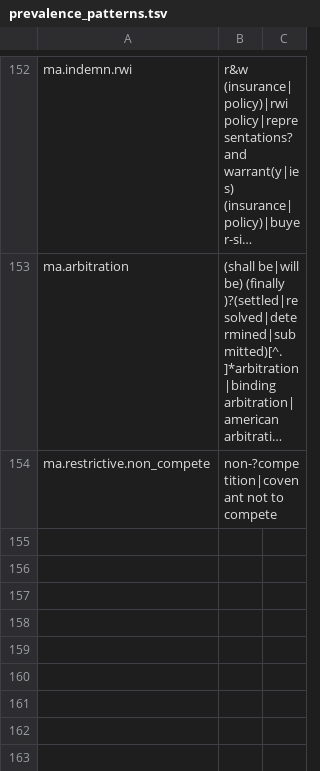
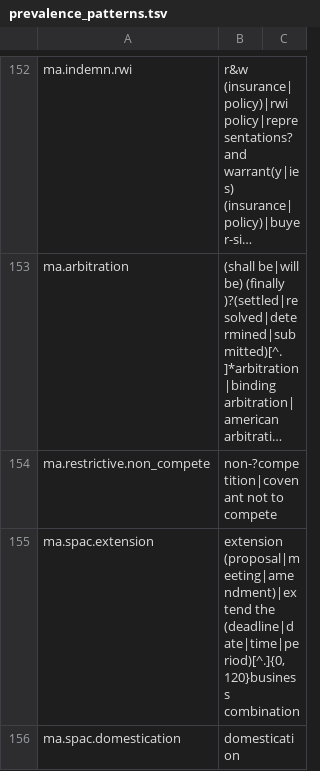
Before and after one commit to PlatosTwin/pandects-app, a TSV file: docs/plans/full-taxonomy/prevalence_patterns.tsv, drawn as a sheet; only a part is shown, gaps mark what is left out; long unchanged cells end in …; the diff covers the shown part only; the diff names each change by its address in the sheet, - before the commit and + after, or states it on an @@ line.

```diff
--- a/docs/plans/full-taxonomy/prevalence_patterns.tsv
+++ b/docs/plans/full-taxonomy/prevalence_patterns.tsv
+row 155: ma.spac.extension | extension (proposal|meeting|amendment)|extend the (deadline|date|time|period)[^.]{0,120}business combination
+row 156: ma.spac.domestication | domestication
```
Also changed, not shown: 1 added row and 2 edited cells elsewhere in this file, 15 other files.
